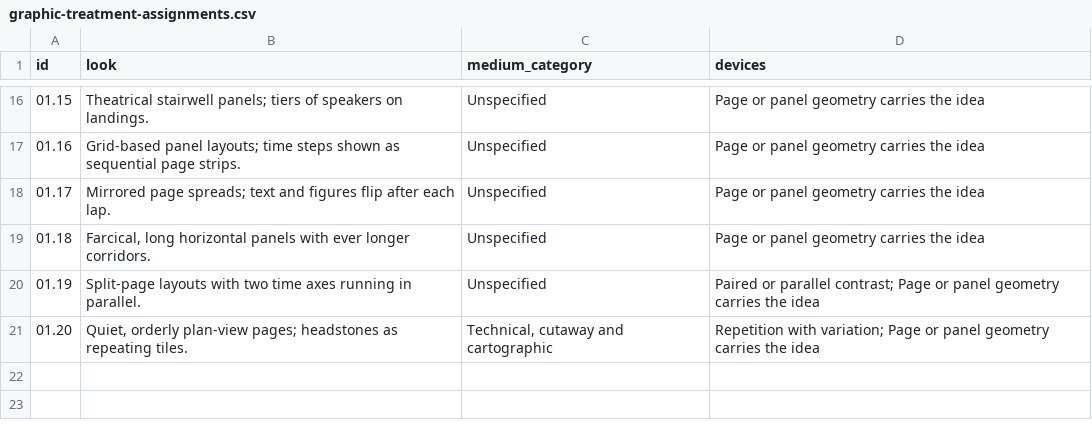
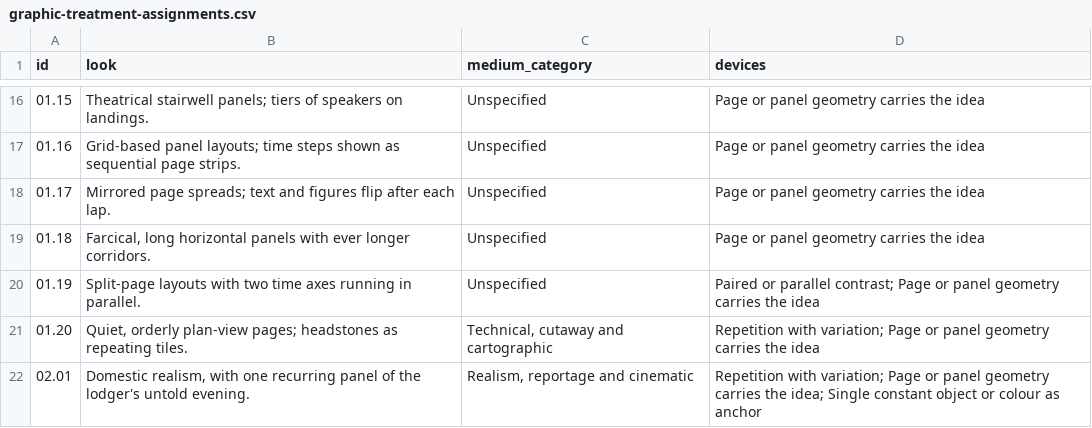
Before and after one commit to standardgalactic/steel-sky, a CSV file: catalogue/graphic-treatment-assignments.csv, drawn as a sheet; only a part is shown, gaps mark what is left out.

Commit message:
catalogue: Add data entry 22 (graphic-treatment-assignments.csv)
Provenance: steel-sky

```diff
--- a/catalogue/graphic-treatment-assignments.csv
+++ b/catalogue/graphic-treatment-assignments.csv
@@ -21 +21,2 @@ id,look,medium_category,devices
 01.20,"Quiet, orderly plan-view pages; headstones as repeating tiles.","Technical, cutaway and cartographic",Repetition with variation; Page or panel geometry carries the idea
+02.01,"Domestic realism, with one recurring panel of the lodger's untold evening.","Realism, reportage and cinematic",Repetition with variation; Page or panel geometry carries the idea; Single constant object or colour as anchor
```
